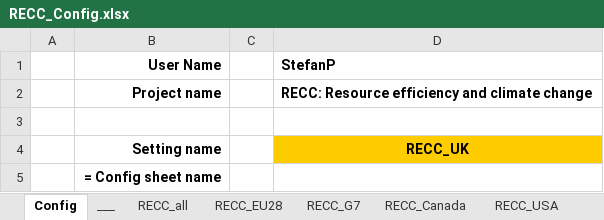
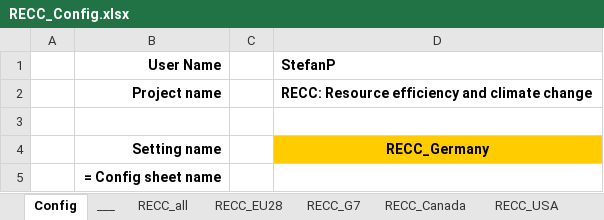
Before and after one commit to IndEcol/RECC-ODYM, an Excel workbook: RECC_Config.xlsx, sheet Config, drawn as a sheet; values as stored, in another font and other column widths than the file's, no borders; the diff names each change by its address in the sheet, - before the commit and + after, or states it on an @@ line.

```diff
--- a/RECC_Config.xlsx (sheet Config)
+++ b/RECC_Config.xlsx (sheet Config)
-D4 (StefanP): RECC_UK
+D4 (StefanP): RECC_Germany
```
Also changed, not shown: sheet RECC_Germany, sheet RECC_EU28, sheet RECC_China, sheet RECC_India, sheet RECC_G7, sheet RECC_Italy, 6 more sheets, RECC_ModelConfig_List.xlsx, 2 other files.
